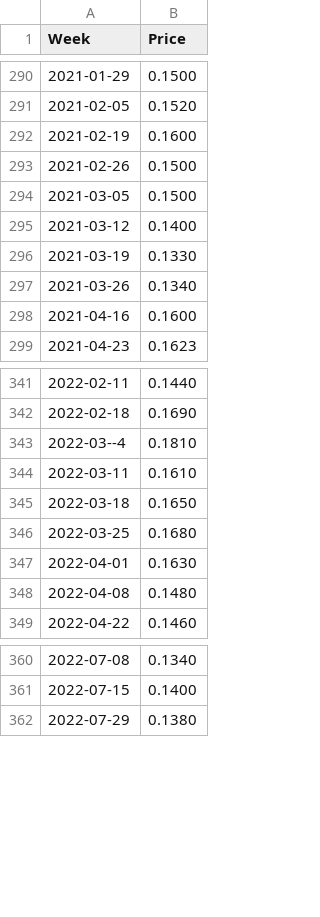
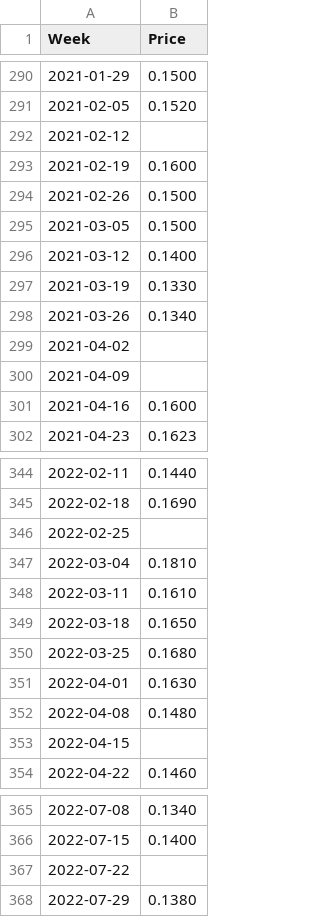
Before and after one commit to Richlyn17/SPP, a CSV file: CSV/LC.csv, drawn as a sheet; only a part is shown, gaps mark what is left out; the diff covers the shown part only.

Commit message:
Update LC.csv

```diff
--- a/CSV/LC.csv
+++ b/CSV/LC.csv
@@ -291,2 +291,3 @@ Week,Price
 2021-02-05,0.1520
+2021-02-12,
 2021-02-19,0.1600
@@ -297,2 +298,4 @@ Week,Price
 2021-03-26,0.1340
+2021-04-02,
+2021-04-09,
 2021-04-16,0.1600
@@ -342,3 +345,4 @@ Week,Price
 2022-02-18,0.1690
-2022-03--4,0.1810
+2022-02-25,
+2022-03-04,0.1810
 2022-03-11,0.1610
@@ -348,2 +352,3 @@ Week,Price
 2022-04-08,0.1480
+2022-04-15
 2022-04-22,0.1460
@@ -361,2 +366,3 @@ Week,Price
 2022-07-15,0.1400
+2022-07-22
 2022-07-29,0.1380
```
Also changed, not shown: 1 added row elsewhere in this file.
